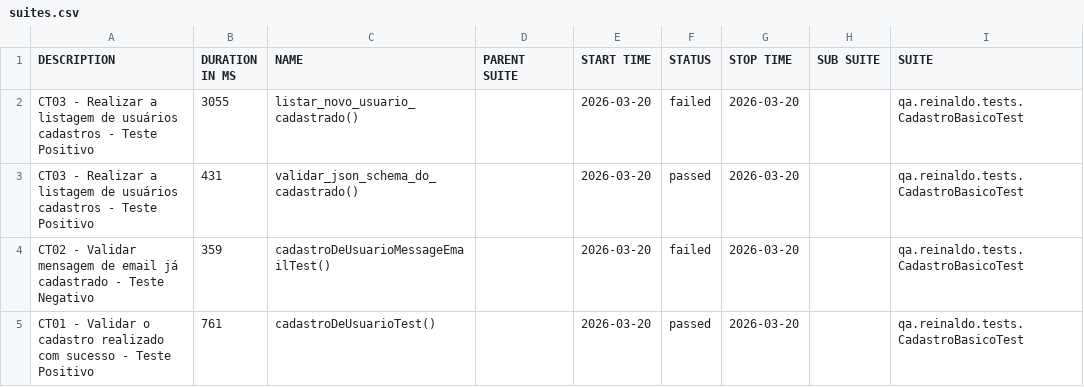
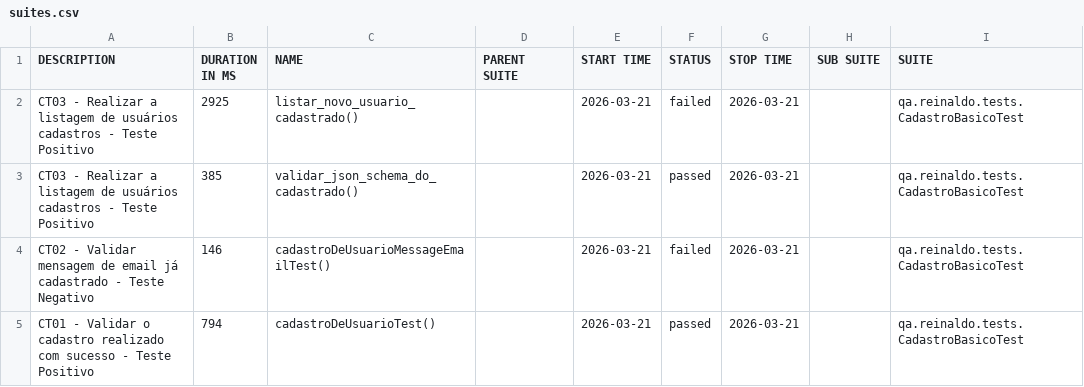
Before and after one commit to reinaldorossetti/rest-assured-kotlin, a CSV file: data/suites.csv, drawn as a sheet; only a part is shown; the diff names each change by its address in the sheet, - before the commit and + after, or states it on an @@ line.

```diff
--- a/data/suites.csv
+++ b/data/suites.csv
-B2 (DURATION IN MS): 3055
+B2 (DURATION IN MS): 2925
-E2:E5 (START TIME): 2026-03-20
+E2:E5 (START TIME): 2026-03-21
-G2:G5 (STOP TIME): 2026-03-20
+G2:G5 (STOP TIME): 2026-03-21
-B3 (DURATION IN MS): 431
+B3 (DURATION IN MS): 385
-B4 (DURATION IN MS): 359
+B4 (DURATION IN MS): 146
-B5 (DURATION IN MS): 761
+B5 (DURATION IN MS): 794
```
Also changed, not shown: 23 other files.
